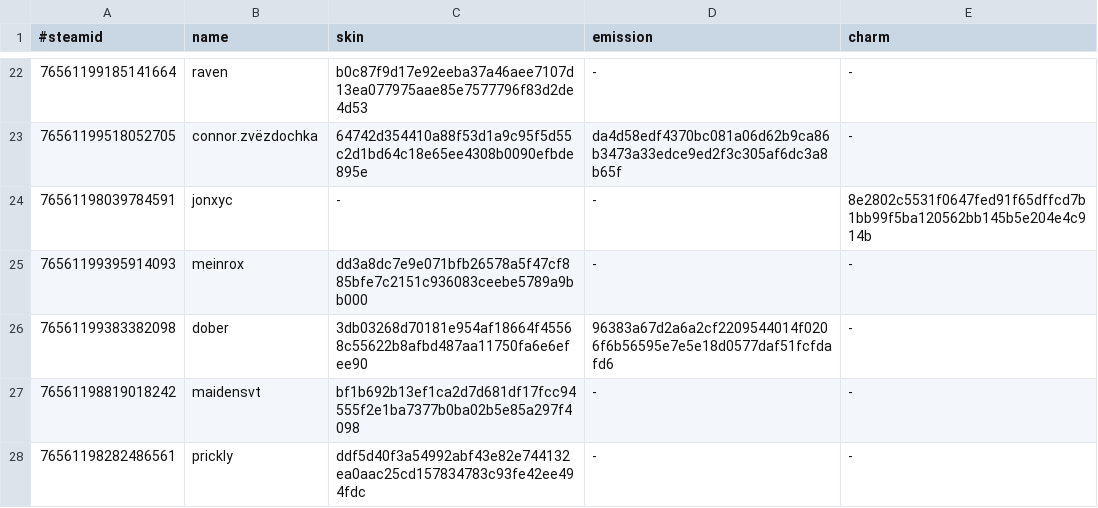
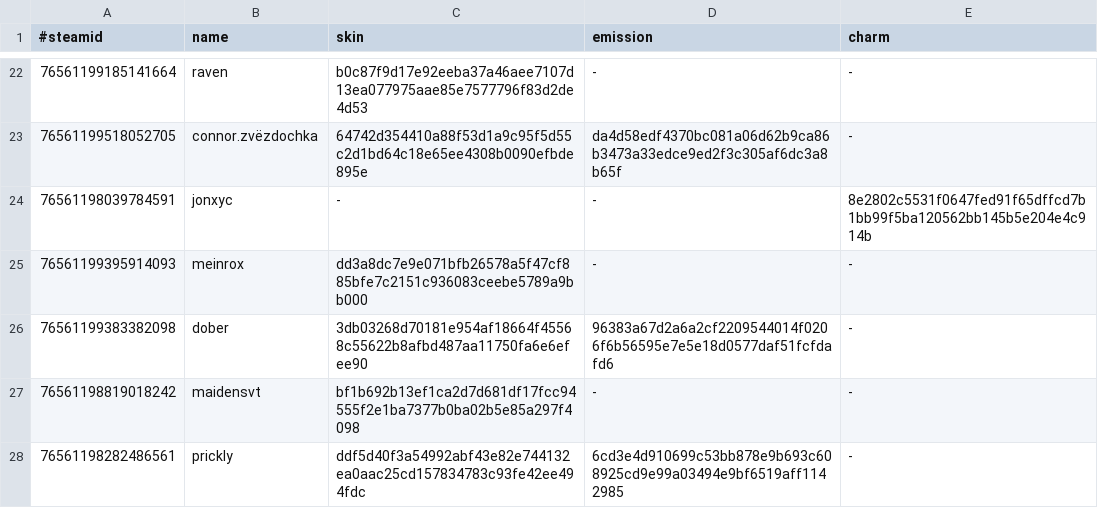
Before and after one commit to d1ll3x3/charm-skins-data, a TSV file: api/manifest.tsv, drawn as a sheet; only a part is shown, gaps mark what is left out.

Commit message:
Update manifest

```diff
--- a/api/manifest.tsv
+++ b/api/manifest.tsv
@@ -27,2 +27,2 @@
 76561198819018242	maidensvt	bf1b692b13ef1ca2d7d681df17fcc94555f2e1ba7377b0ba02b5e85a297f4098	-	-
-76561198282486561	prickly	ddf5d40f3a54992abf43e82e744132ea0aac25cd157834783c93fe42ee494fdc	-	-
+76561198282486561	prickly	ddf5d40f3a54992abf43e82e744132ea0aac25cd157834783c93fe42ee494fdc	6cd3e4d910699c53bb878e9b693c608925cd9e99a03494e9bf6519aff1142985	-
```
